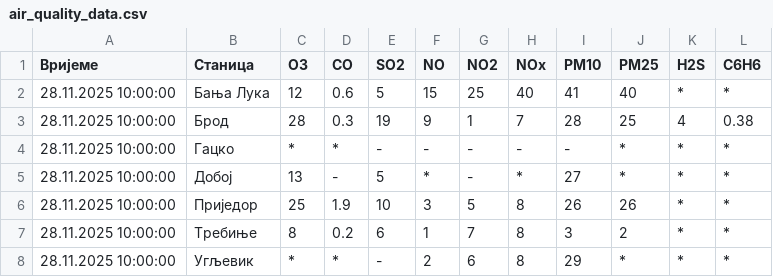
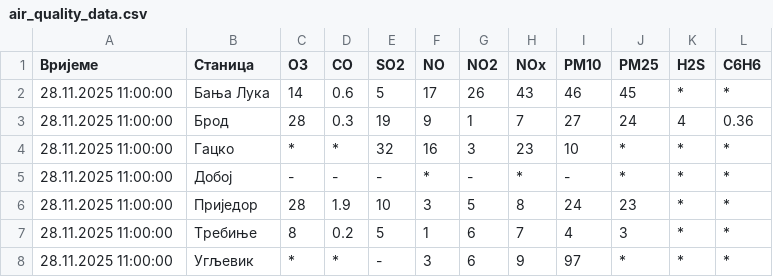
Before and after one commit to Prenj2001/Air-quality, a CSV file: air_quality_data.csv, drawn as a sheet.

```diff
--- a/air_quality_data.csv
+++ b/air_quality_data.csv
@@ -1,8 +1,8 @@
 Вријеме,Станица,O3,CO,SO2,NO,NO2,NOx,PM10,PM25,H2S,C6H6
-28.11.2025 10:00:00,Бања Лука,12,0.6,5,15,25,40,41,40,*,*
-28.11.2025 10:00:00,Брод,28,0.3,19,9,1,7,28,25,4,0.38
-28.11.2025 10:00:00,Гацко,*,*,-,-,-,-,-,*,*,*
-28.11.2025 10:00:00,Добој,13,-,5,*,-,*,27,*,*,*
-28.11.2025 10:00:00,Приједор,25,1.9,10,3,5,8,26,26,*,*
-28.11.2025 10:00:00,Требиње,8,0.2,6,1,7,8,3,2,*,*
-28.11.2025 10:00:00,Угљевик,*,*,-,2,6,8,29,*,*,*
+28.11.2025 11:00:00,Бања Лука,14,0.6,5,17,26,43,46,45,*,*
+28.11.2025 11:00:00,Брод,28,0.3,19,9,1,7,27,24,4,0.36
+28.11.2025 11:00:00,Гацко,*,*,32,16,3,23,10,*,*,*
+28.11.2025 11:00:00,Добој,-,-,-,*,-,*,-,*,*,*
+28.11.2025 11:00:00,Приједор,28,1.9,10,3,5,8,24,23,*,*
+28.11.2025 11:00:00,Требиње,8,0.2,5,1,6,7,4,3,*,*
+28.11.2025 11:00:00,Угљевик,*,*,-,3,6,9,97,*,*,*
```
